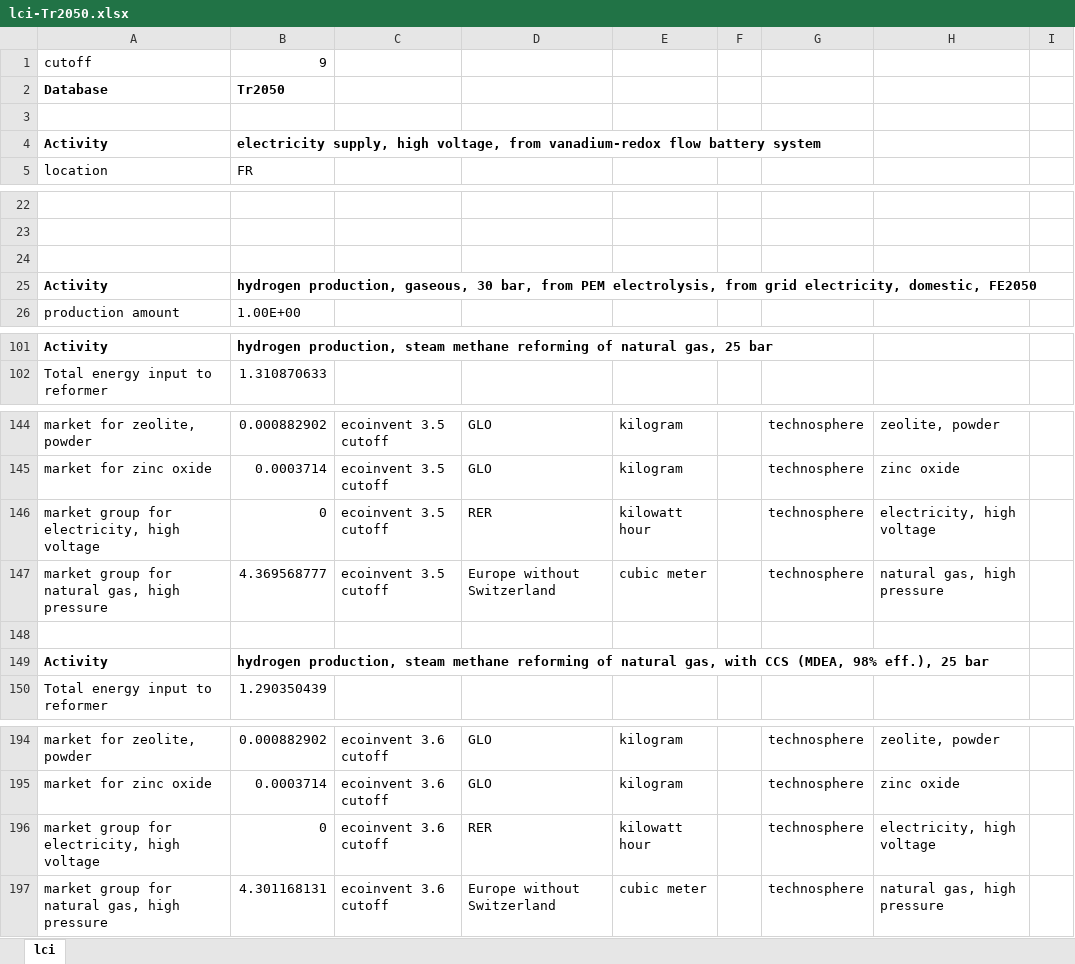
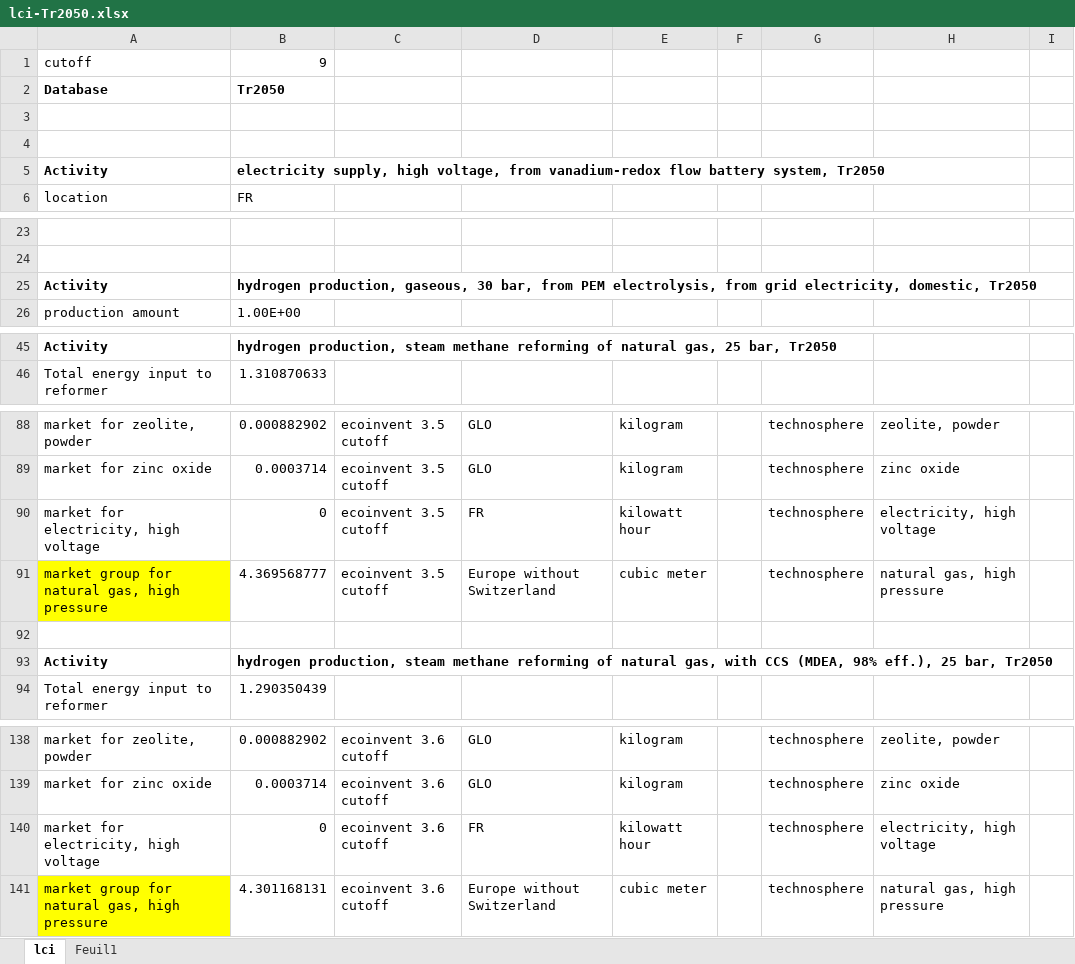
Before and after one commit to oie-mines-paristech/ADEME_scenarios_premise, an Excel workbook: inventories/lci-Tr2050.xlsx, sheet lci, drawn as a sheet; only a part is shown, gaps mark what is left out; values as stored, in another font and other column widths than the file's, no borders; removed rows and columns are numbered as before the commit, all else as after; the diff covers the shown part only; the diff names each change by its address in the sheet, - before the commit and + after, or states it on an @@ line.

Commit message:
Delete "regionalized= True" in config file + load used inv in lci-Tr2050
regionalised = True seems not working ?
• hydrogen production, gaseous, petroleum refinery operation + regionalize
> uses "market group for natural gas, high pressure" GLO (ni Eur without Sw qui est disponible, ni FR market)
• hydrogen production, steam methane reforming of natural gas, with CCS (MDEA, 98% eff.), 25 bar + regionalize
> uses "market group for electricity, high voltage GLO"
• electricity supply, high voltage, from vanadium-redox flow battery system  + regionalize
> utilise "market group for electricity, high voltage" GLO

```diff
--- a/inventories/lci-Tr2050.xlsx (sheet lci)
+++ b/inventories/lci-Tr2050.xlsx (sheet lci)
+sheet tab: Feuil1
+row 4: (empty)
-B5: …flow battery system
+B5: …flow battery system, Tr2050
-row 24: (empty)
-B25: …electricity, domestic, FE2050
+B25: …electricity, domestic, Tr2050
-B45: …gas, 25 bar
+B45: …gas, 25 bar, Tr2050
-A90: market group for electricity, high voltage
+A90: market for electricity, high voltage
-D90: RER
+D90: FR
-A91 fill: none
+A91 fill: #FFFF00
-B93: …eff.), 25 bar
+B93: …eff.), 25 bar, Tr2050
-A140: market group for electricity, high voltage
+A140: market for electricity, high voltage
-D140: RER
+D140: FR
-A141 fill: none
+A141 fill: #FFFF00
```
Also changed, not shown: 56 removed rows and 1 edited cell elsewhere in this sheet, formulas that keep their value, 1 other file.
